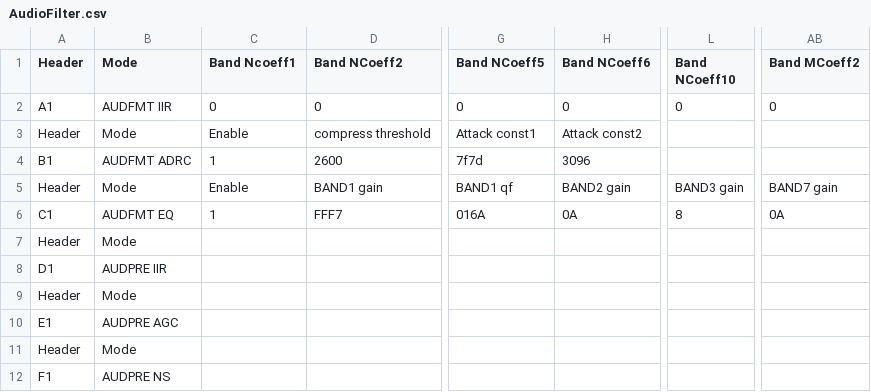
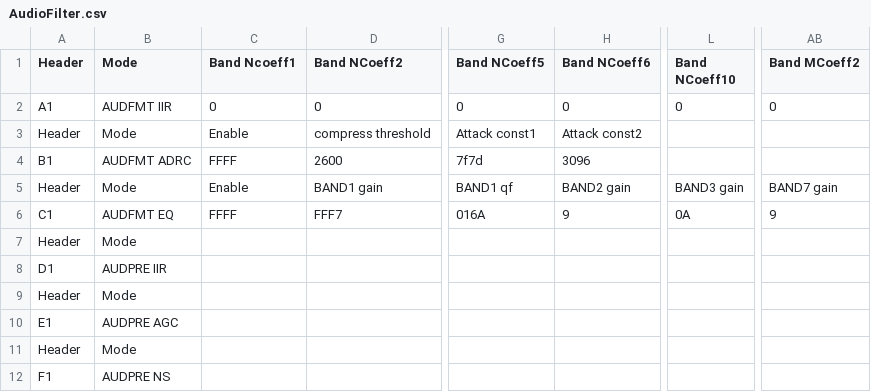
Before and after one commit to BobZhome/android_device_lge_thunderc_common, a CSV file: files/AudioFilter.csv, drawn as a sheet; only a part is shown, gaps mark what is left out; the diff names each change by its address in the sheet, - before the commit and + after, or states it on an @@ line.

```diff
--- a/files/AudioFilter.csv
+++ b/files/AudioFilter.csv
-C4 (Band Ncoeff1): 1
+C4 (Band Ncoeff1): FFFF
-C6 (Band Ncoeff1): 1
+C6 (Band Ncoeff1): FFFF
-H6 (Band NCoeff6): 0A
+H6 (Band NCoeff6): 9
-L6 (Band NCoeff10): 8
+L6 (Band NCoeff10): 0A
-AB6 (Band MCoeff2): 0A
+AB6 (Band MCoeff2): 9
```
Also changed, not shown: 4 other files.
